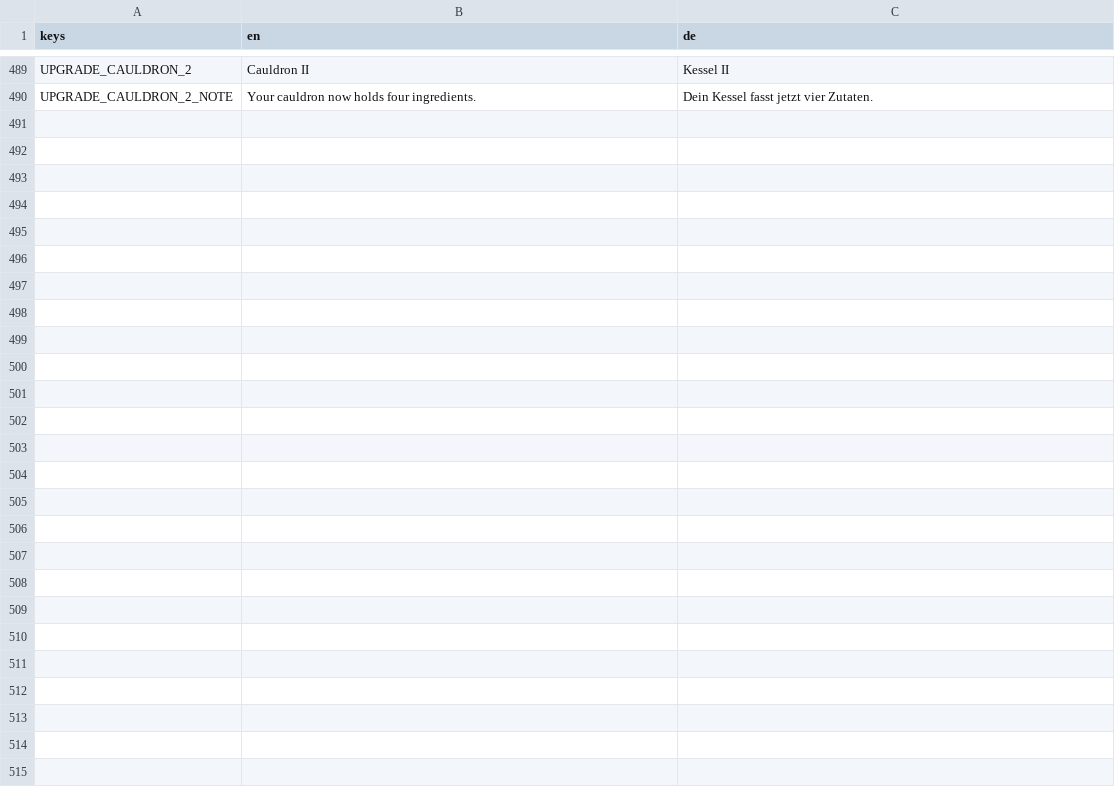
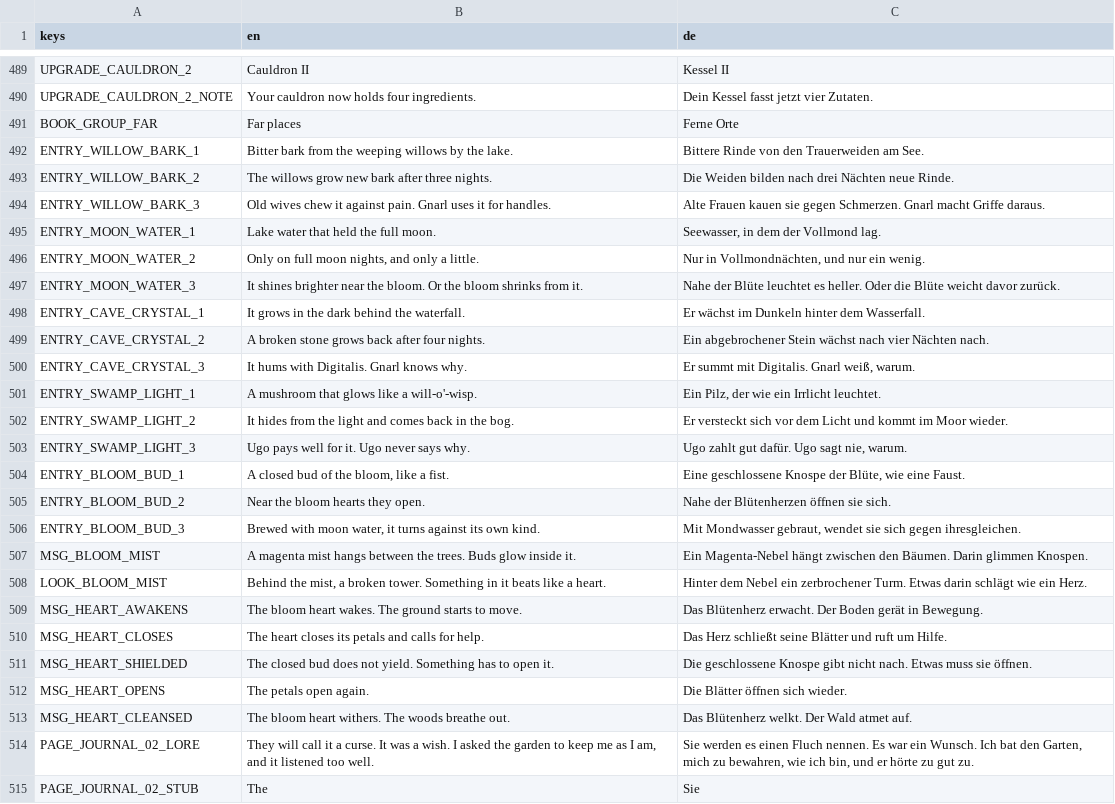
Before and after one commit to robinbrenner11/Witch-game, a CSV file: data/translations/texts.csv, drawn as a sheet; only a part is shown, gaps mark what is left out.

```diff
--- a/data/translations/texts.csv
+++ b/data/translations/texts.csv
@@ -498 +498,26 @@ UPGRADE_CAULDRON_2,Cauldron II,Kessel II
 UPGRADE_CAULDRON_2_NOTE,Your cauldron now holds four ingredients.,Dein Kessel fasst jetzt vier Zutaten.
+BOOK_GROUP_FAR,Far places,Ferne Orte
+ENTRY_WILLOW_BARK_1,Bitter bark from the weeping willows by the lake.,Bittere Rinde von den Trauerweiden am See.
+ENTRY_WILLOW_BARK_2,The willows grow new bark after three nights.,Die Weiden bilden nach drei Nächten neue Rinde.
+ENTRY_WILLOW_BARK_3,Old wives chew it against pain. Gnarl uses it for handles.,Alte Frauen kauen sie gegen Schmerzen. Gnarl macht Griffe daraus.
+ENTRY_MOON_WATER_1,Lake water that held the full moon.,"Seewasser, in dem der Vollmond lag."
+ENTRY_MOON_WATER_2,"Only on full moon nights, and only a little.","Nur in Vollmondnächten, und nur ein wenig."
+ENTRY_MOON_WATER_3,It shines brighter near the bloom. Or the bloom shrinks from it.,Nahe der Blüte leuchtet es heller. Oder die Blüte weicht davor zurück.
+ENTRY_CAVE_CRYSTAL_1,It grows in the dark behind the waterfall.,Er wächst im Dunkeln hinter dem Wasserfall.
+ENTRY_CAVE_CRYSTAL_2,A broken stone grows back after four nights.,Ein abgebrochener Stein wächst nach vier Nächten nach.
+ENTRY_CAVE_CRYSTAL_3,It hums with Digitalis. Gnarl knows why.,"Er summt mit Digitalis. Gnarl weiß, warum."
+ENTRY_SWAMP_LIGHT_1,A mushroom that glows like a will-o'-wisp.,"Ein Pilz, der wie ein Irrlicht leuchtet."
+ENTRY_SWAMP_LIGHT_2,It hides from the light and comes back in the bog.,Er versteckt sich vor dem Licht und kommt im Moor wieder.
+ENTRY_SWAMP_LIGHT_3,Ugo pays well for it. Ugo never says why.,"Ugo zahlt gut dafür. Ugo sagt nie, warum."
+ENTRY_BLOOM_BUD_1,"A closed bud of the bloom, like a fist.","Eine geschlossene Knospe der Blüte, wie eine Faust."
+ENTRY_BLOOM_BUD_2,Near the bloom hearts they open.,Nahe der Blütenherzen öffnen sie sich.
+ENTRY_BLOOM_BUD_3,"Brewed with moon water, it turns against its own kind.","Mit Mondwasser gebraut, wendet sie sich gegen ihresgleichen."
+MSG_BLOOM_MIST,A magenta mist hangs between the trees. Buds glow inside it.,Ein Magenta-Nebel hängt zwischen den Bäumen. Darin glimmen Knospen.
+LOOK_BLOOM_MIST,"Behind the mist, a broken tower. Something in it beats like a heart.",Hinter dem Nebel ein zerbrochener Turm. Etwas darin schlägt wie ein Herz.
+MSG_HEART_AWAKENS,The bloom heart wakes. The ground starts to move.,Das Blütenherz erwacht. Der Boden gerät in Bewegung.
+MSG_HEART_CLOSES,The heart closes its petals and calls for help.,Das Herz schließt seine Blätter und ruft um Hilfe.
+MSG_HEART_SHIELDED,The closed bud does not yield. Something has to open it.,Die geschlossene Knospe gibt nicht nach. Etwas muss sie öffnen.
+MSG_HEART_OPENS,The petals open again.,Die Blätter öffnen sich wieder.
+MSG_HEART_CLEANSED,The bloom heart withers. The woods breathe out.,Das Blütenherz welkt. Der Wald atmet auf.
+PAGE_JOURNAL_02_LORE,"They will call it a curse. It was a wish. I asked the garden to keep me as I am, and it listened too well.","Sie werden es einen Fluch nennen. Es war ein Wunsch. Ich bat den Garten, mich zu bewahren, wie ich bin, und er hörte zu gut zu."
+PAGE_JOURNAL_02_STUB,The,Sie
```
Also changed, not shown: 25 other files.
